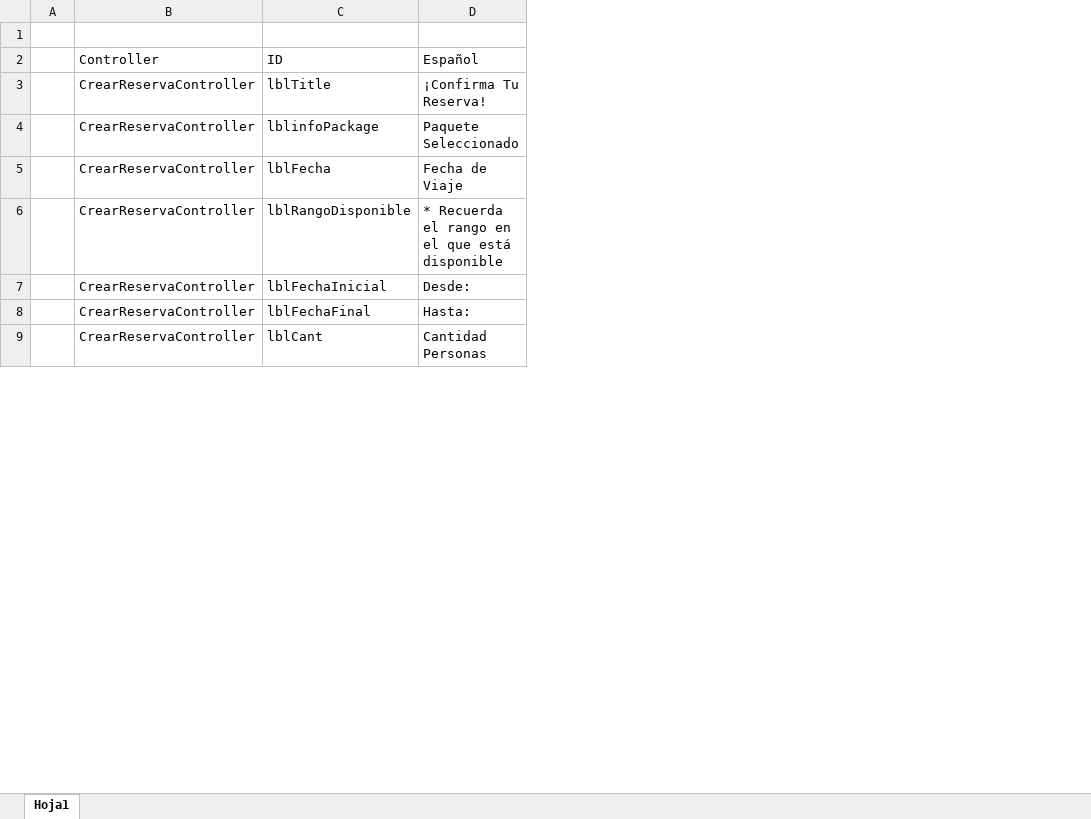
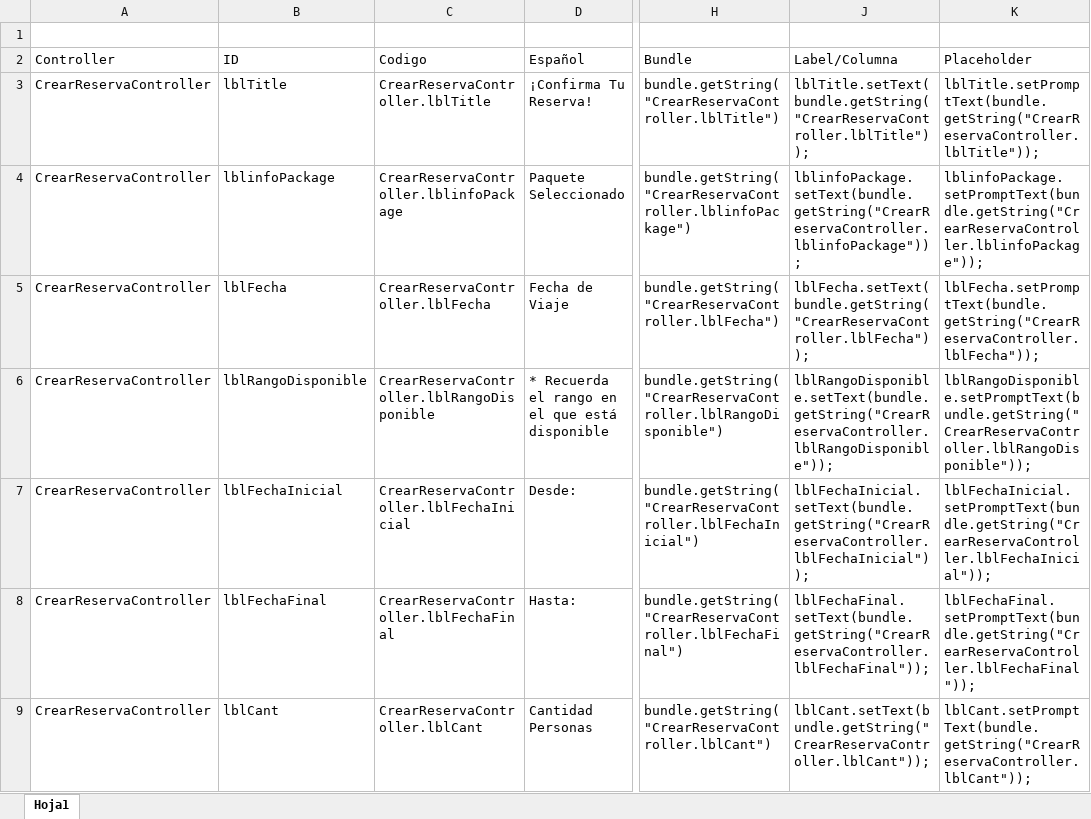
Before and after one commit to ElJuanchito/agenciaDeViajes, an Excel workbook: info/ResourceBundle.xlsx, sheet Hoja1, drawn as a sheet; only a part is shown, gaps mark what is left out; values as stored, in another font and other column widths than the file's, no borders; table styles not drawn; removed rows and columns are numbered as before the commit, all else as after; the diff covers the shown part only; the diff names each change by its address in the sheet, - before the commit and + after, or states it on an @@ line.

Commit message:
Implement resource bundle to each ViewController

```diff
--- a/info/ResourceBundle.xlsx (sheet Hoja1)
+++ b/info/ResourceBundle.xlsx (sheet Hoja1)
-column A, empty
+column C (Codigo), rows 3-9: CrearReservaController.lblTitle | CrearReservaController.lblinfoPackage | CrearReservaController.lblFecha | CrearReservaController.lblRangoDisponible | CrearReservaController.lblFechaInicial | CrearReservaController.lblFechaFinal | CrearReservaController.lblCant
+column H (Bundle), rows 3-9: bundle.getString("CrearReservaController.lblTitle") | bundle.getString("CrearReservaController.lblinfoPackage") | bundle.getString("CrearReservaController.lblFecha") | bundle.getString("CrearReservaController.lblRangoDisponible") | bundle.getString("CrearReservaController.lblFechaInicial") | bundle.getString("CrearReservaController.lblFechaFinal") | bundle.getString("CrearReservaController.lblCant")
+column J (Label/Columna), rows 3-9: lblTitle.setText(bundle.getString("CrearReservaController.lblTitle")); | lblinfoPackage.setText(bundle.getString("CrearReservaController.lblinfoPackage")); | lblFecha.setText(bundle.getString("CrearReservaController.lblFecha")); | lblRangoDisponible.setText(bundle.getString("CrearReservaController.lblRangoDisponible")); | lblFechaInicial.setText(bundle.getString("CrearReservaController.lblFechaInicial")); | lblFechaFinal.setText(bundle.getString("CrearReservaController.lblFechaFinal")); | lblCant.setText(bundle.getString("CrearReservaController.lblCant"));
+column K (Placeholder), rows 3-9: lblTitle.setPromptText(bundle.getString("CrearReservaController.lblTitle")); | lblinfoPackage.setPromptText(bundle.getString("CrearReservaController.lblinfoPackage")); | lblFecha.setPromptText(bundle.getString("CrearReservaController.lblFecha")); | lblRangoDisponible.setPromptText(bundle.getString("CrearReservaController.lblRangoDisponible")); | lblFechaInicial.setPromptText(bundle.getString("CrearReservaController.lblFechaInicial")); | lblFechaFinal.setPromptText(bundle.getString("CrearReservaController.lblFechaFinal")); | lblCant.setPromptText(bundle.getString("CrearReservaController.lblCant"));
```
Also changed, not shown: 2 added rows and 3 edited cells elsewhere in this sheet, formulas that keep their value, hidden cells, 20 other files.
